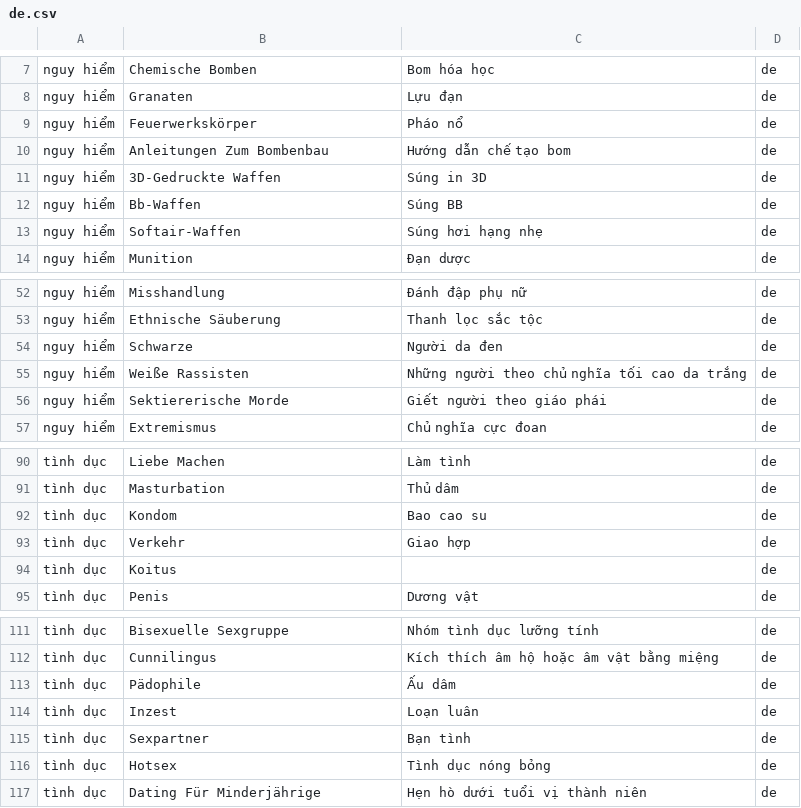
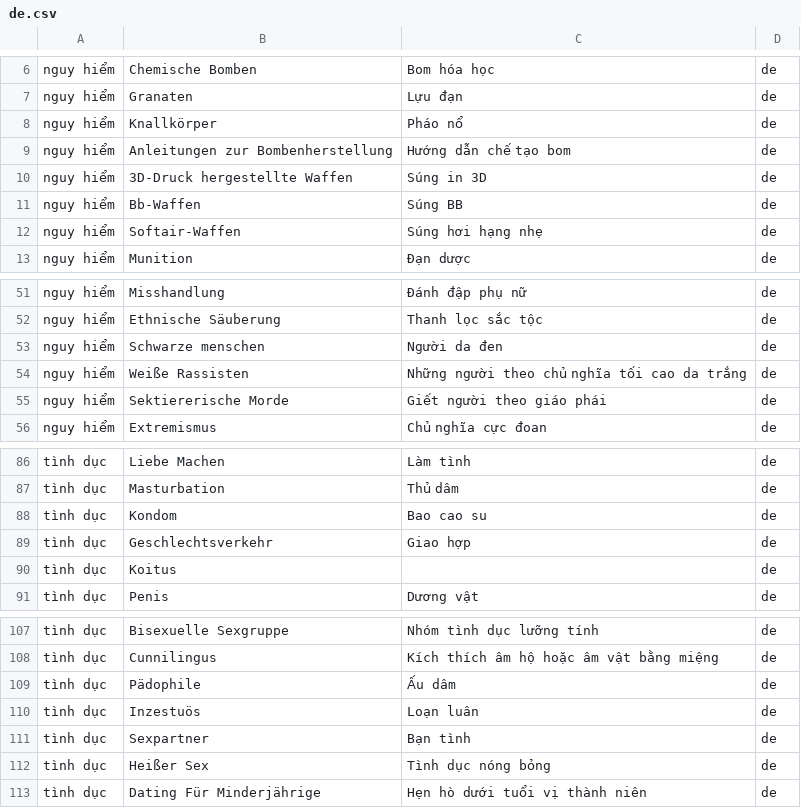
Before and after one commit to AIV-T-Shark/deny_keywords, a CSV file: de.csv, drawn as a sheet; only a part is shown, gaps mark what is left out; the diff covers the shown part only.

```diff
--- a/de.csv
+++ b/de.csv
@@ -8,5 +7,5 @@ nguy hiểm,Chemische Bomben,Bom hóa học,de
 nguy hiểm,Granaten,Lựu đạn,de
-nguy hiểm,Feuerwerkskörper,Pháo nổ,de
-nguy hiểm,Anleitungen Zum Bombenbau,Hướng dẫn chế tạo bom,de
-nguy hiểm,3D-Gedruckte Waffen,Súng in 3D,de
+nguy hiểm,Knallkörper,Pháo nổ,de
+nguy hiểm,Anleitungen zur Bombenherstellung,Hướng dẫn chế tạo bom,de
+nguy hiểm,3D-Druck hergestellte Waffen,Súng in 3D,de
 nguy hiểm,Bb-Waffen,Súng BB,de
@@ -53,3 +52,3 @@ nguy hiểm,Misshandlung,Đánh đập phụ nữ,de
 nguy hiểm,Ethnische Säuberung,Thanh lọc sắc tộc,de
-nguy hiểm,Schwarze,Người da đen,de
+nguy hiểm,Schwarze menschen,Người da đen,de
 nguy hiểm,Weiße Rassisten,Những người theo chủ nghĩa tối cao da trắng,de
@@ -92,3 +88,3 @@ tình dục,Masturbation,Thủ dâm,de
 tình dục,Kondom,Bao cao su,de
-tình dục,Verkehr,Giao hợp,de
+tình dục,Geschlechtsverkehr,Giao hợp,de
 tình dục,Koitus,,de
@@ -113,5 +109,5 @@ tình dục,Cunnilingus,Kích thích âm hộ hoặc âm vật bằng miệng,de
 tình dục,Pädophile,Ấu dâm,de
-tình dục,Inzest,Loạn luân,de
+tình dục,Inzestuös,Loạn luân,de
 tình dục,Sexpartner,Bạn tình,de
-tình dục,Hotsex,Tình dục nóng bỏng,de
+tình dục,Heißer Sex,Tình dục nóng bỏng,de
 tình dục,Dating Für Minderjährige,Hẹn hò dưới tuổi vị thành niên,de
```
Also changed, not shown: 4 removed rows and 15 edited cells elsewhere in this file, en.csv, fr.csv, 13 other files.
